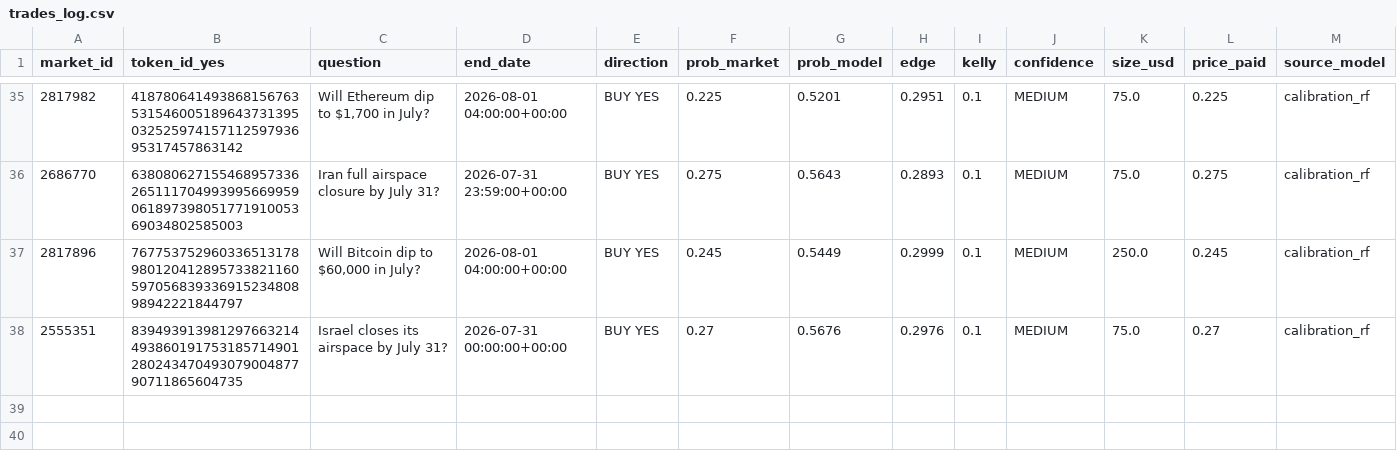
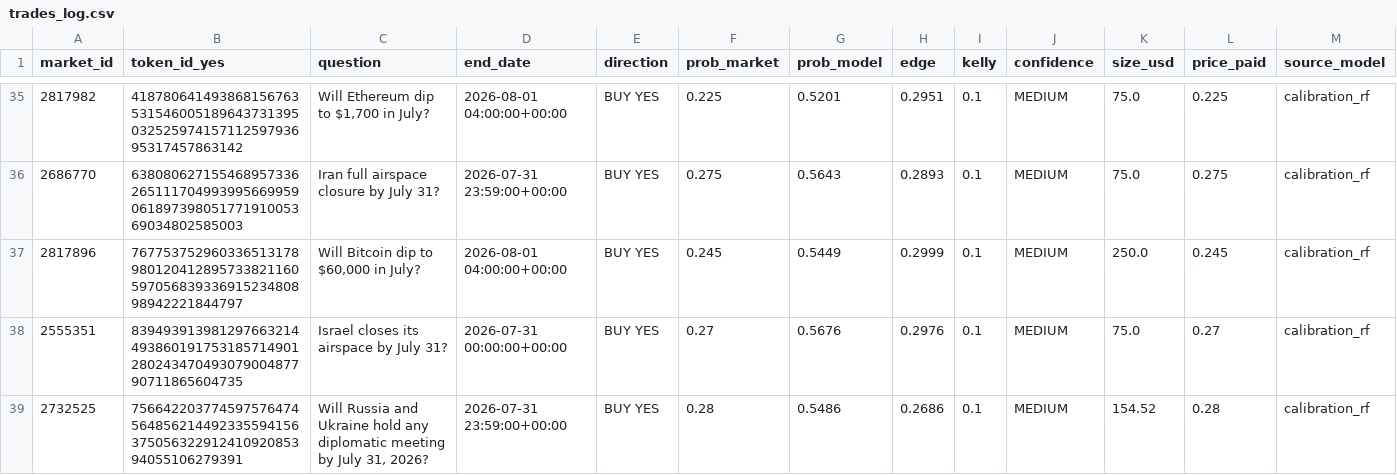
Before and after one commit to BallesJr/polymarket-edge-model, a CSV file: data/trades_log.csv, drawn as a sheet; only a part is shown, gaps mark what is left out; rows hold the shown columns only; the diff names each change by its address in the sheet, - before the commit and + after, or states it on an @@ line.

```diff
--- a/data/trades_log.csv
+++ b/data/trades_log.csv
+row 39: 2732525 | 75664220377459757647456485621449233559415637505632291241092085394055106279391 | Will Russia and Ukraine hold any diplomatic meeting by July 31, 2026? | 2026-07-31 23:59:00+00:00 | BUY YES | 0.28 | 0.5486 | 0.2686 | 0.1 | MEDIUM | 154.52 | 0.28 | calibration_rf
```
Also changed, not shown: 2 other files.
